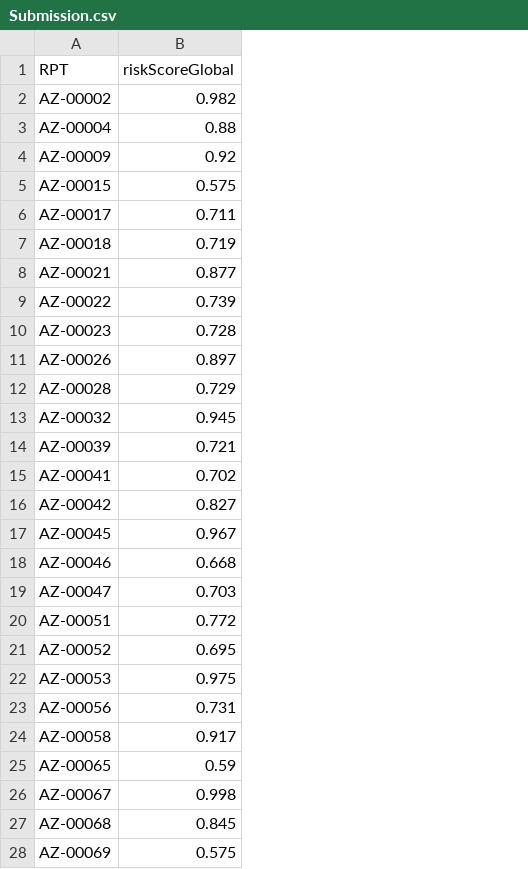
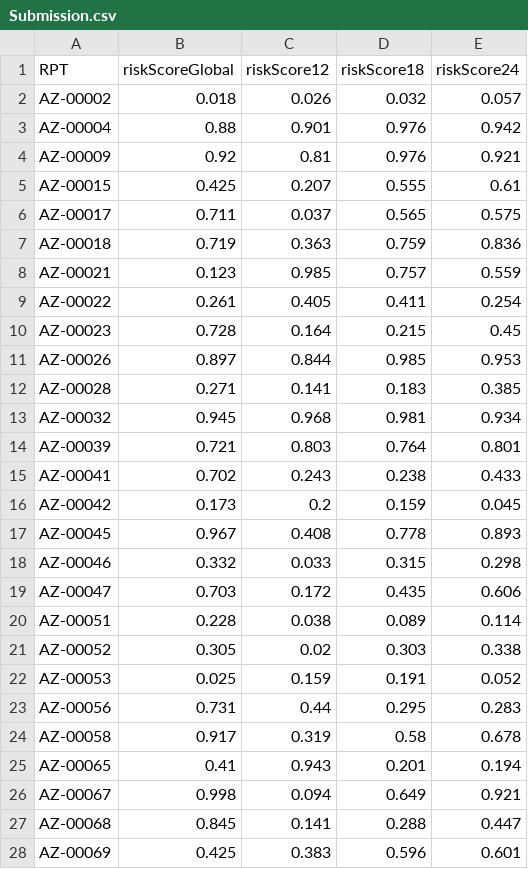
Before and after one commit to mhorowitzgelb/DreamChallenge, a CSV file: LeaderBoard/Submission.csv, drawn as a sheet; only a part is shown; the diff covers the shown part only; the diff names each change by its address in the sheet, - before the commit and + after, or states it on an @@ line.

```diff
--- a/LeaderBoard/Submission.csv
+++ b/LeaderBoard/Submission.csv
+column C (riskScore12), rows 2-28: 0.026 | 0.901 | 0.81 | 0.207 | 0.037 | 0.363 | 0.985 | 0.405 | 0.164 | 0.844 | 0.141 | 0.968 | 0.803 | 0.243 | 0.2 | 0.408 | 0.033 | 0.172 | 0.038 | 0.02 | 0.159 | 0.44 | 0.319 | 0.943 | 0.094 | 0.141 | 0.383
+column D (riskScore18), rows 2-28: 0.032 | 0.976 | 0.976 | 0.555 | 0.565 | 0.759 | 0.757 | 0.411 | 0.215 | 0.985 | 0.183 | 0.981 | 0.764 | 0.238 | 0.159 | 0.778 | 0.315 | 0.435 | 0.089 | 0.303 | 0.191 | 0.295 | 0.58 | 0.201 | 0.649 | 0.288 | 0.596
+column E (riskScore24), rows 2-28: 0.057 | 0.942 | 0.921 | 0.61 | 0.575 | 0.836 | 0.559 | 0.254 | 0.45 | 0.953 | 0.385 | 0.934 | 0.801 | 0.433 | 0.045 | 0.893 | 0.298 | 0.606 | 0.114 | 0.338 | 0.052 | 0.283 | 0.678 | 0.194 | 0.921 | 0.447 | 0.601
-B2 (riskScoreGlobal): 0.982
+B2 (riskScoreGlobal): 0.018
-B5 (riskScoreGlobal): 0.575
+B5 (riskScoreGlobal): 0.425
-B8 (riskScoreGlobal): 0.877
+B8 (riskScoreGlobal): 0.123
-B9 (riskScoreGlobal): 0.739
+B9 (riskScoreGlobal): 0.261
-B12 (riskScoreGlobal): 0.729
+B12 (riskScoreGlobal): 0.271
-B16 (riskScoreGlobal): 0.827
+B16 (riskScoreGlobal): 0.173
-B18 (riskScoreGlobal): 0.668
+B18 (riskScoreGlobal): 0.332
-B20 (riskScoreGlobal): 0.772
+B20 (riskScoreGlobal): 0.228
-B21 (riskScoreGlobal): 0.695
+B21 (riskScoreGlobal): 0.305
-B22 (riskScoreGlobal): 0.975
+B22 (riskScoreGlobal): 0.025
-B25 (riskScoreGlobal): 0.59
+B25 (riskScoreGlobal): 0.41
-B28 (riskScoreGlobal): 0.575
+B28 (riskScoreGlobal): 0.425
```
Also changed, not shown: 52 edited cells elsewhere in this file, LeaderBoard/CoreTable_leaderboard_edited_with_month_deaths.csv, 9 other files.
